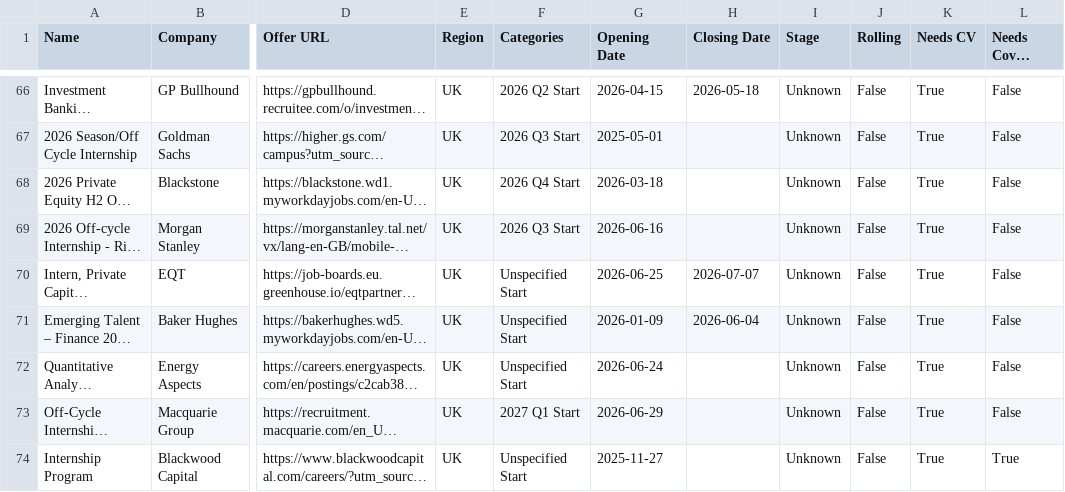
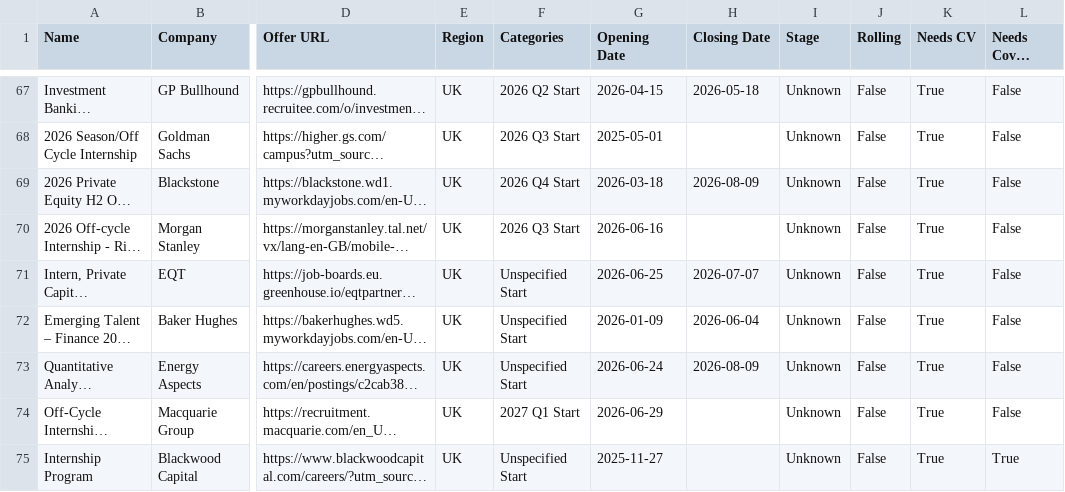
Before and after one commit to ludovicstvys/SummerIntern, a CSV file: processus_ouverts_uk_off_cycle.csv, drawn as a sheet; only a part is shown, gaps mark what is left out; long unchanged cells end in …; addresses are those after the commit; the diff covers the shown part only; the diff names each change by its address in the sheet, - before the commit and + after, or states it on an @@ line.

```diff
--- a/processus_ouverts_uk_off_cycle.csv
+++ b/processus_ouverts_uk_off_cycle.csv
-H69 (Closing Date): (empty)
+H69 (Closing Date): 2026-08-09
-H73 (Closing Date): (empty)
+H73 (Closing Date): 2026-08-09
```
Also changed, not shown: 1 added row and 11 edited cells elsewhere in this file.
